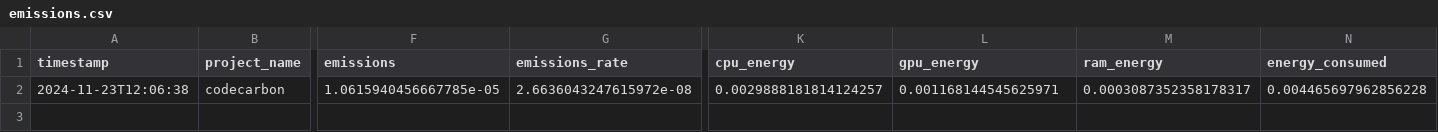
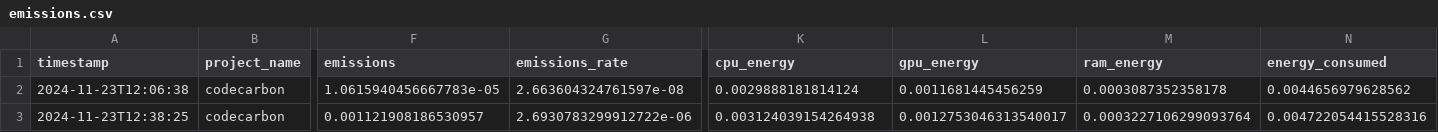
Before and after one commit to Daniel4078/COMP70015-MML-coursework, a CSV file: emissions.csv, drawn as a sheet; only a part is shown, gaps mark what is left out; rows hold the shown columns only; the diff names each change by its address in the sheet, - before the commit and + after, or states it on an @@ line.

Commit message:
removed invalid emissions file

```diff
--- a/emissions.csv
+++ b/emissions.csv
-F2 (emissions): 1.0615940456667785e-05
+F2 (emissions): 1.0615940456667783e-05
-G2 (emissions_rate): 2.6636043247615972e-08
+G2 (emissions_rate): 2.663604324761597e-08
-K2 (cpu_energy): 0.0029888181814124257
+K2 (cpu_energy): 0.0029888181814124
-L2 (gpu_energy): 0.001168144545625971
+L2 (gpu_energy): 0.0011681445456259
-M2 (ram_energy): 0.0003087352358178317
+M2 (ram_energy): 0.0003087352358178
-N2 (energy_consumed): 0.004465697962856228
+N2 (energy_consumed): 0.0044656979628562
+row 3: 2024-11-23T12:38:25 | codecarbon | 0.001121908186530957 | 2.6930783299912722e-06 | 0.003124039154264938 | 0.0012753046313540017 | 0.0003227106299093764 | 0.004722054415528316
```
Also changed, not shown: 2 other files.
